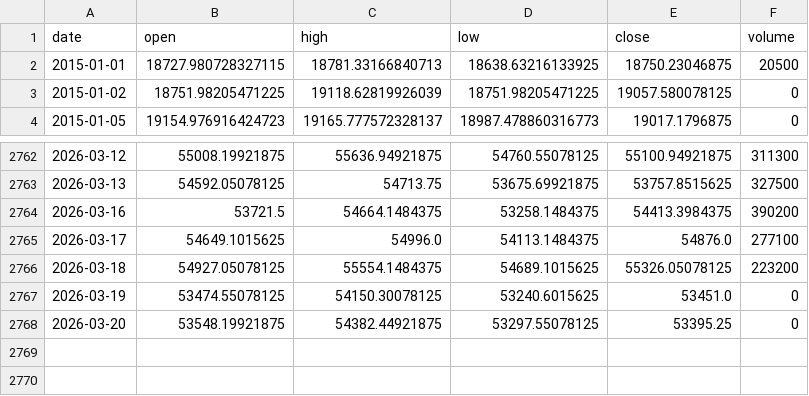
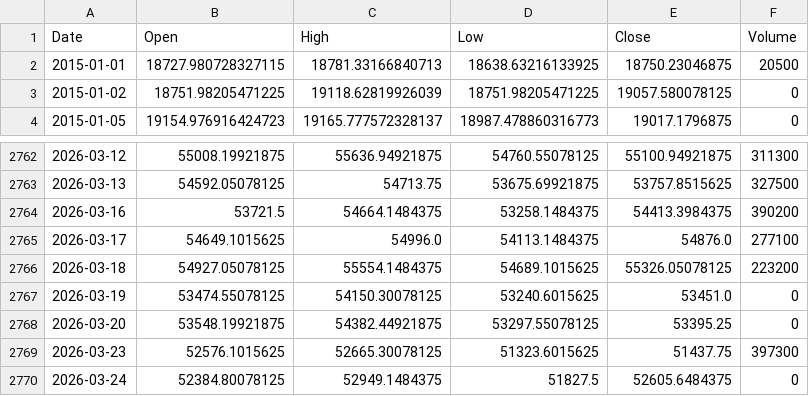
Before and after one commit to pravindev666/Jacob-XGBoost-Classifier, a CSV file: data/bank_nifty_daily.csv, drawn as a sheet; only a part is shown, gaps mark what is left out.

```diff
--- a/data/bank_nifty_daily.csv
+++ b/data/bank_nifty_daily.csv
@@ -1,2 +1,2 @@
-date,open,high,low,close,volume
+Date,Open,High,Low,Close,Volume
 2015-01-01,18727.980728327115,18781.33166840713,18638.63216133925,18750.23046875,20500
@@ -2768 +2768,3 @@ date,open,high,low,close,volume
 2026-03-20,53548.19921875,54382.44921875,53297.55078125,53395.25,0
+2026-03-23,52576.1015625,52665.30078125,51323.6015625,51437.75,397300
+2026-03-24,52384.80078125,52949.1484375,51827.5,52605.6484375,0
```
Also changed, not shown: data/events.csv, data/nifty_daily.csv, 6 other files.
